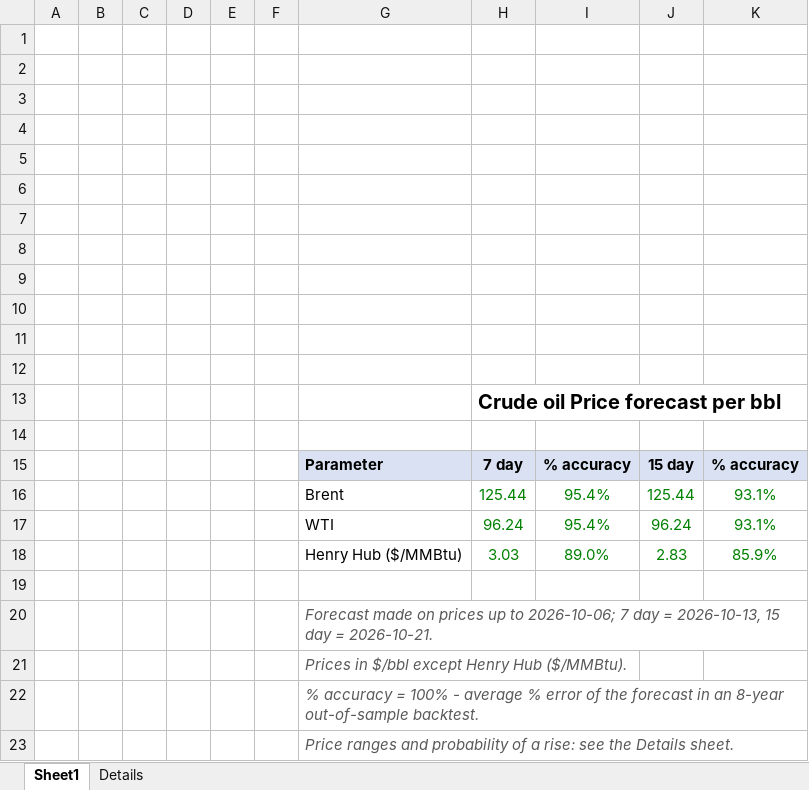
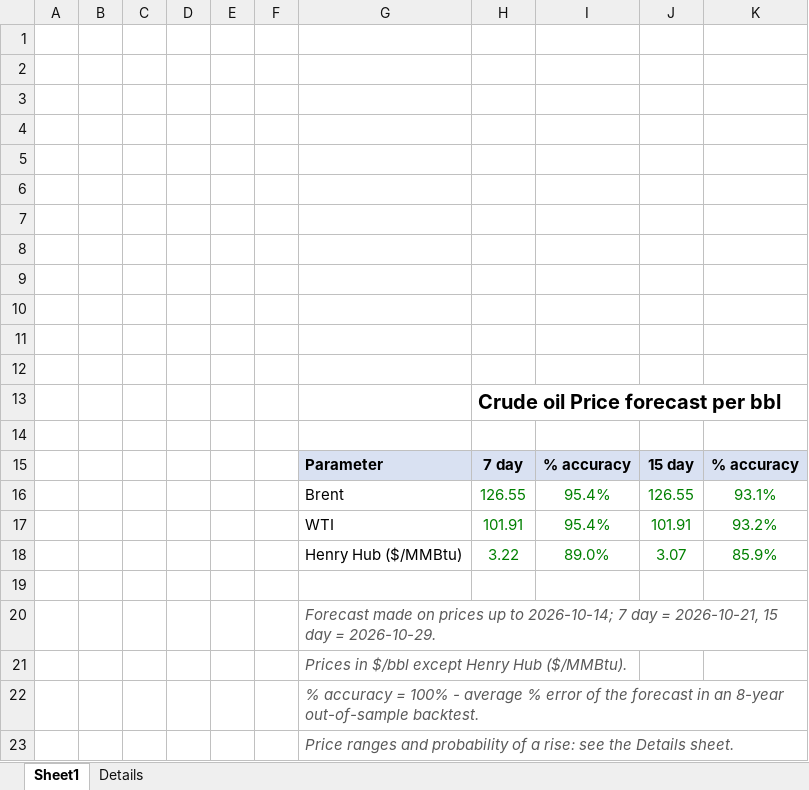
Before and after one commit to vanadium1202/index, an Excel workbook: daily_forecasts/latest/oil_gas_price_forecast.xlsx, sheet Sheet1, drawn as a sheet; values as stored, in another font and other column widths than the file's, no borders; removed rows and columns are numbered as before the commit, all else as after; the diff names each change by its address in the sheet, - before the commit and + after, or states it on an @@ line.

```diff
--- a/daily_forecasts/latest/oil_gas_price_forecast.xlsx (sheet Sheet1)
+++ b/daily_forecasts/latest/oil_gas_price_forecast.xlsx (sheet Sheet1)
-H16: 125.44
+H16: 126.55
-J16: 125.44
+J16: 126.55
-row 17:  |  |  |  |  |  | WTI | 96.24 | 95.4% | 96.24 | 93.1%
+row 17:  |  |  |  |  |  | WTI | 101.91 | 95.4% | 101.91 | 93.2%
-H18: 3.03
+H18: 3.22
-J18: 2.83
+J18: 3.07
-G20: …up to 2026-10-06; 7 day = 2026-10-13, 15 day = 2026-10-21.
+G20: …up to 2026-10-14; 7 day = 2026-10-21, 15 day = 2026-10-29.
```
Also changed, not shown: sheet Details, 6 other files.
